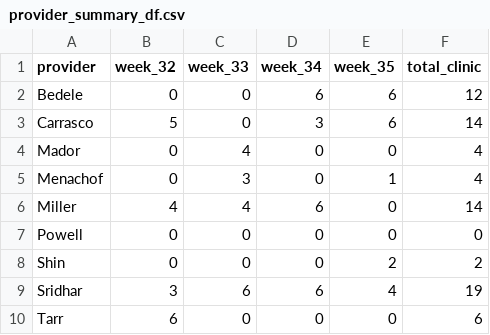
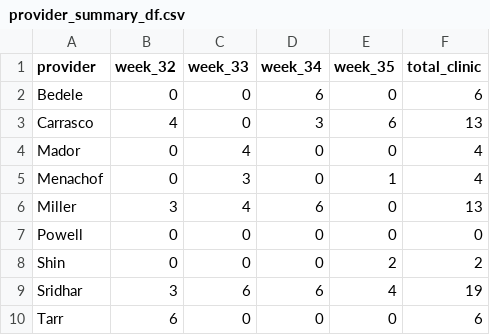
Before and after one commit to xavier-orcutt/chinle-primarycare-scheduler, a CSV file: output/august/pediatrics/provider_summary_df.csv, drawn as a sheet.

```diff
--- a/output/august/pediatrics/provider_summary_df.csv
+++ b/output/august/pediatrics/provider_summary_df.csv
@@ -1,7 +1,7 @@
 provider,week_32,week_33,week_34,week_35,total_clinic
-Bedele,0,0,6,6,12
-Carrasco,5,0,3,6,14
+Bedele,0,0,6,0,6
+Carrasco,4,0,3,6,13
 Mador,0,4,0,0,4
 Menachof,0,3,0,1,4
-Miller,4,4,6,0,14
+Miller,3,4,6,0,13
 Powell,0,0,0,0,0
```
Also changed, not shown: output/august/family_practice/schedule_df.csv, output/august/internal_medicine/schedule_df.csv, 7 other files.
